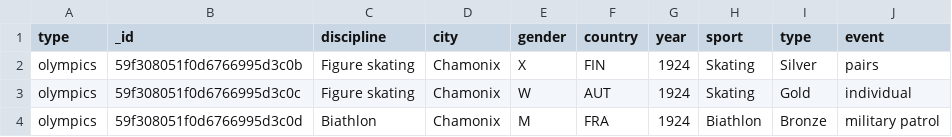
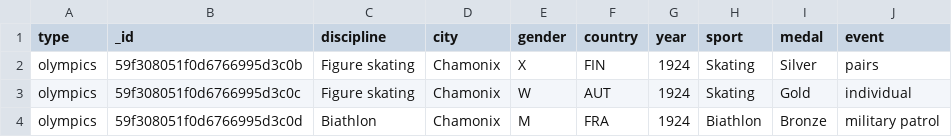
Before and after one commit to lukasciahotny/docker-bases, a CSV file: docker/scripts/dumps/olympics.csv, drawn as a sheet; only a part is shown.

```diff
--- a/docker/scripts/dumps/olympics.csv
+++ b/docker/scripts/dumps/olympics.csv
@@ -1,2 +1,2 @@
-type,_id,discipline,city,gender,country,year,sport,type,event
+type,_id,discipline,city,gender,country,year,sport,medal,event
  olympics,59f308051f0d6766995d3c0b,Figure skating,Chamonix,X,FIN,1924,Skating,Silver,pairs
```
Also changed, not shown: docker/scripts/dumps/auditlog.csv, 4 other files.
